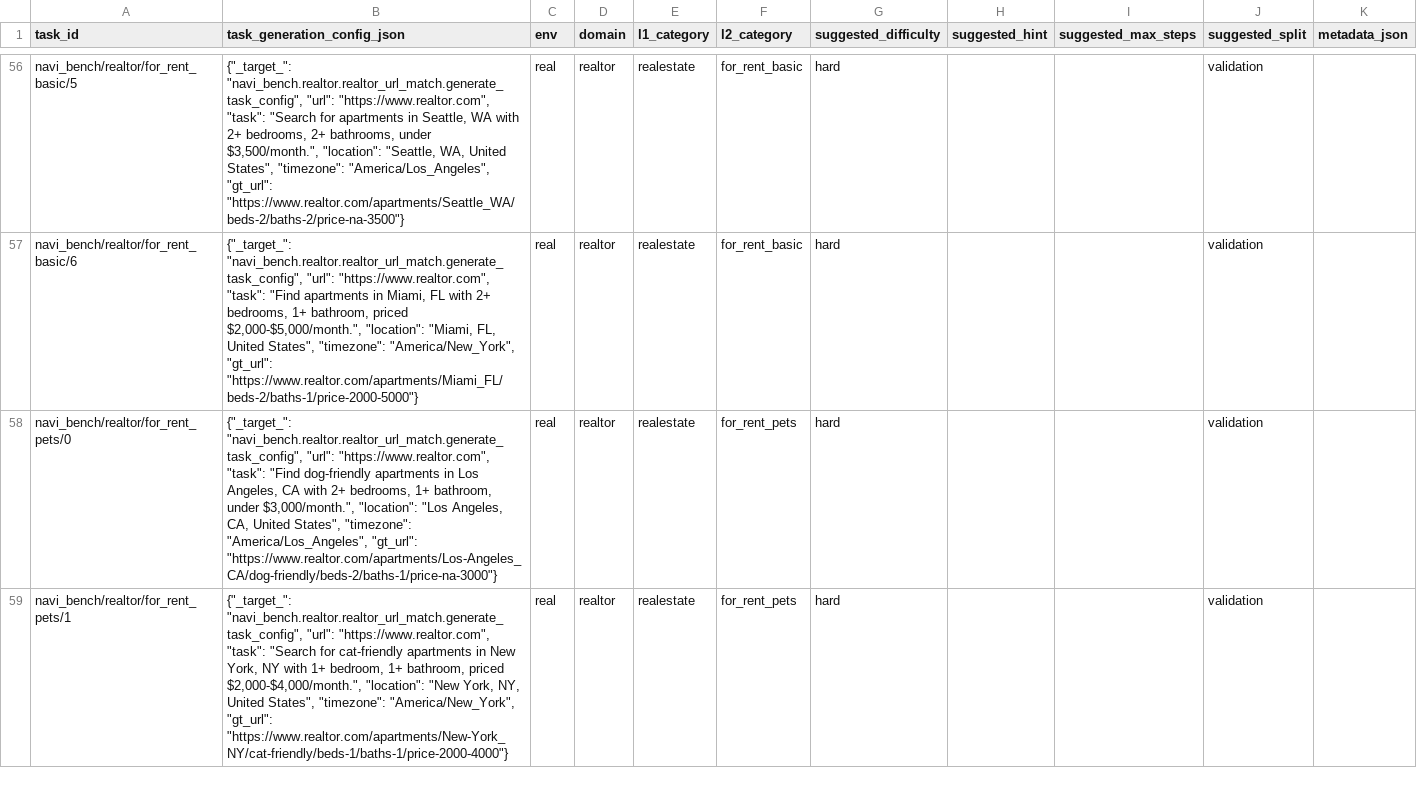
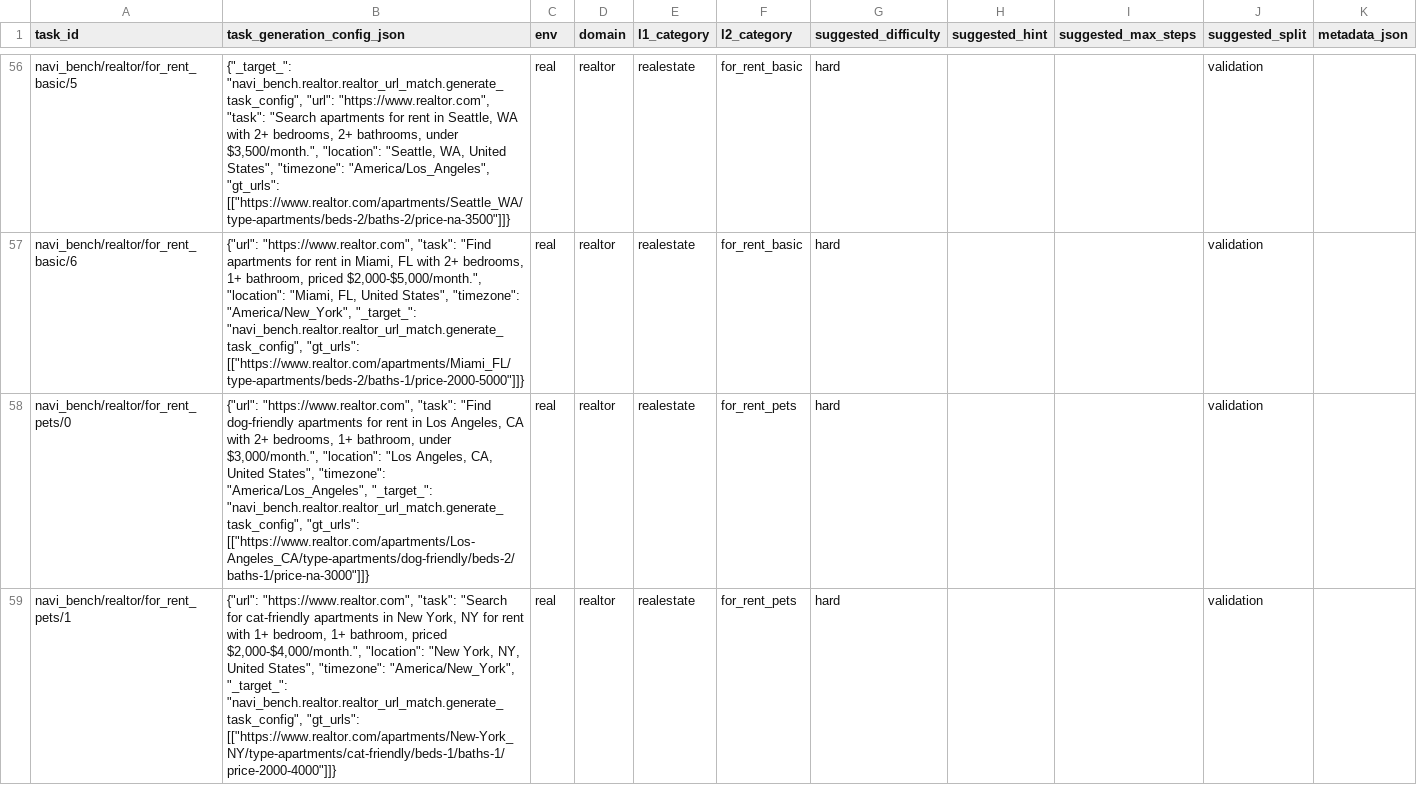
Before and after one commit to Autonex009/Trajectories-scripts, a CSV file: navi_bench/realtor/realtor_benchmark_tasks.csv, drawn as a sheet; only a part is shown, gaps mark what is left out; the diff covers the shown part only; the diff names each change by its address in the sheet, - before the commit and + after, or states it on an @@ line.

```diff
--- a/navi_bench/realtor/realtor_benchmark_tasks.csv
+++ b/navi_bench/realtor/realtor_benchmark_tasks.csv
-B56 (task_generation_config_json): …"task": "Search for apartments in Seattle, WA with 2+ bedrooms, 2+ bathrooms, under $3,500/month.", "location": "Seattle, WA, United States", "timezone": "America/Los_Angeles", "gt_url": "https://www.realtor.com/apartments/Seattle_WA/beds-2/baths-2/price-na-3500"}
+B56 (task_generation_config_json): …"task": "Search apartments for rent in Seattle, WA with 2+ bedrooms, 2+ bathrooms, under $3,500/month.", "location": "Seattle, WA, United States", "timezone": "America/Los_Angeles", "gt_urls": [["https://www.realtor.com/apartments/Seattle_WA/type-apartments/beds-2/baths-2/price-na-3500"]]}
-B57 (task_generation_config_json): {"_target_": "navi_bench.realtor.realtor_url_match.generate_task_config", "url": "https://www.realtor.com", "task": "Find apartments in Miami, FL with 2+ bedrooms, 1+ bathroom, priced $2,000-$5,000/month.", "location": "Miami, FL, United States", "timezone": "America/New_York", "gt_url": "https://www.realtor.com/apartments/Miami_FL/beds-2/baths-1/price-2000-5000"}
+B57 (task_generation_config_json): {"url": "https://www.realtor.com", "task": "Find apartments for rent in Miami, FL with 2+ bedrooms, 1+ bathroom, priced $2,000-$5,000/month.", "location": "Miami, FL, United States", "timezone": "America/New_York", "_target_": "navi_bench.realtor.realtor_url_match.generate_task_config", "gt_urls": [["https://www.realtor.com/apartments/Miami_FL/type-apartments/beds-2/baths-1/price-2000-5000"]]}
-B58 (task_generation_config_json): {"_target_": "navi_bench.realtor.realtor_url_match.generate_task_config", "url": "https://www.realtor.com", "task": "Find dog-friendly apartments in Los Angeles, CA with 2+ bedrooms, 1+ bathroom, under $3,000/month.", "location": "Los Angeles, CA, United States", "timezone": "America/Los_Angeles", "gt_url": "https://www.realtor.com/apartments/Los-Angeles_CA/dog-friendly/beds-2/baths-1/price-na-3000"}
+B58 (task_generation_config_json): {"url": "https://www.realtor.com", "task": "Find dog-friendly apartments for rent in Los Angeles, CA with 2+ bedrooms, 1+ bathroom, under $3,000/month.", "location": "Los Angeles, CA, United States", "timezone": "America/Los_Angeles", "_target_": "navi_bench.realtor.realtor_url_match.generate_task_config", "gt_urls": [["https://www.realtor.com/apartments/Los-Angeles_CA/type-apartments/dog-friendly/beds-2/baths-1/price-na-3000"]]}
-B59 (task_generation_config_json): {"_target_": "navi_bench.realtor.realtor_url_match.generate_task_config", "url": "https://www.realtor.com", "task": "Search for cat-friendly apartments in New York, NY with 1+ bedroom, 1+ bathroom, priced $2,000-$4,000/month.", "location": "New York, NY, United States", "timezone": "America/New_York", "gt_url": "https://www.realtor.com/apartments/New-York_NY/cat-friendly/beds-1/baths-1/price-2000-4000"}
+B59 (task_generation_config_json): {"url": "https://www.realtor.com", "task": "Search for cat-friendly apartments in New York, NY for rent with 1+ bedroom, 1+ bathroom, priced $2,000-$4,000/month.", "location": "New York, NY, United States", "timezone": "America/New_York", "_target_": "navi_bench.realtor.realtor_url_match.generate_task_config", "gt_urls": [["https://www.realtor.com/apartments/New-York_NY/type-apartments/cat-friendly/beds-1/baths-1/price-2000-4000"]]}
```
Also changed, not shown: 66 edited cells elsewhere in this file, 2 other files.
